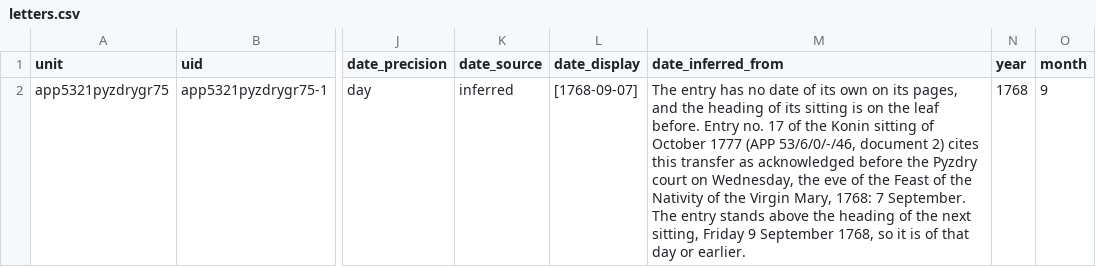
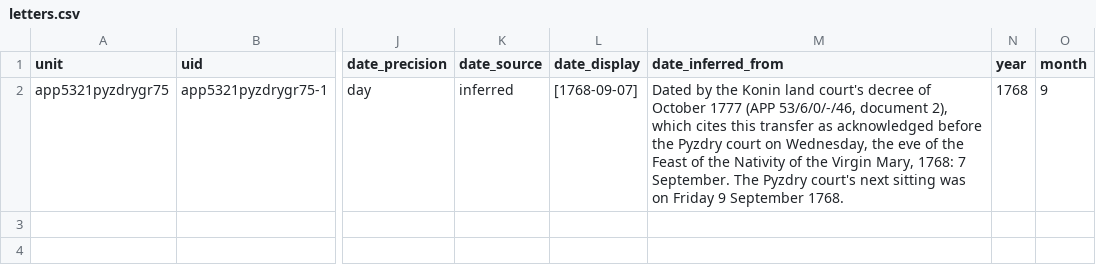
Before and after one commit to takaji10/triebenfeld-letters, a CSV file: dataset/units/app5321pyzdrygr75/letters.csv, drawn as a sheet; only a part is shown, gaps mark what is left out; the diff names each change by its address in the sheet, - before the commit and + after, or states it on an @@ line.

```diff
--- a/dataset/units/app5321pyzdrygr75/letters.csv
+++ b/dataset/units/app5321pyzdrygr75/letters.csv
-M2 (date_inferred_from): The entry has no date of its own on its pages, and the heading of its sitting is on the leaf before. Entry no. 17 of the Konin sitting of October 1777 (APP 53/6/0/-/46, document 2) cites this transfer as acknowledged before the Pyzdry court on Wednesday, the eve of the Feast of the Nativity of the Virgin Mary, 1768: 7 September. The entry stands above the heading of the next sitting, Friday 9 September 1768, so it is of that day or earlier.
+M2 (date_inferred_from): Dated by the Konin land court's decree of October 1777 (APP 53/6/0/-/46, document 2), which cites this transfer as acknowledged before the Pyzdry court on Wednesday, the eve of the Feast of the Nativity of the Virgin Mary, 1768: 7 September. The Pyzdry court's next sitting was on Friday 9 September 1768.
```
Also changed, not shown: 36 other files.
